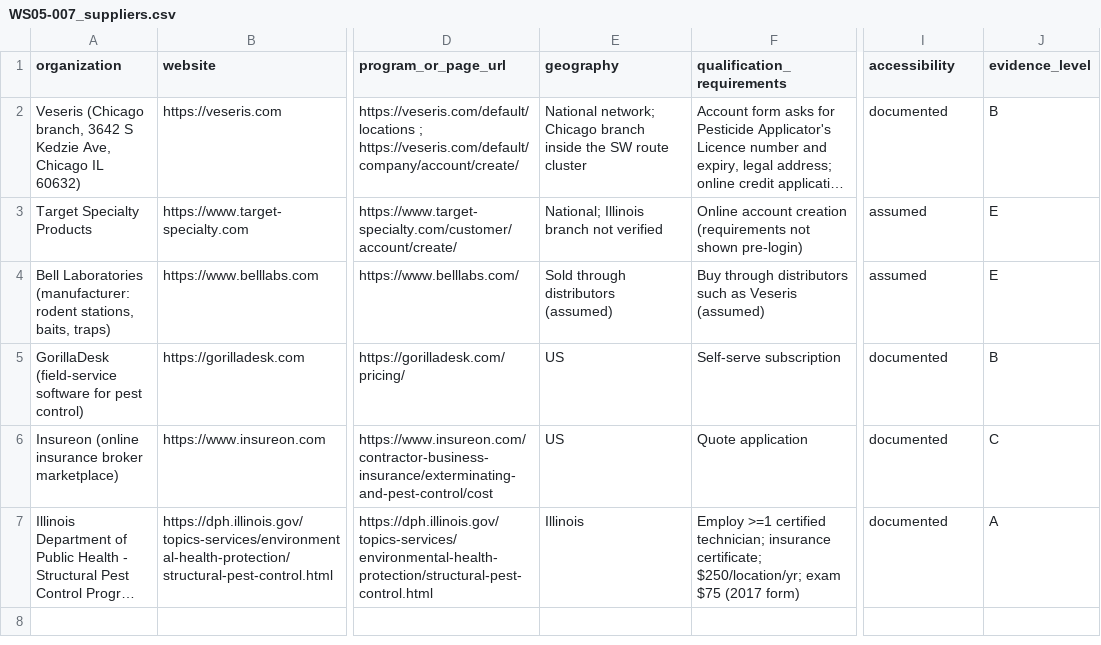
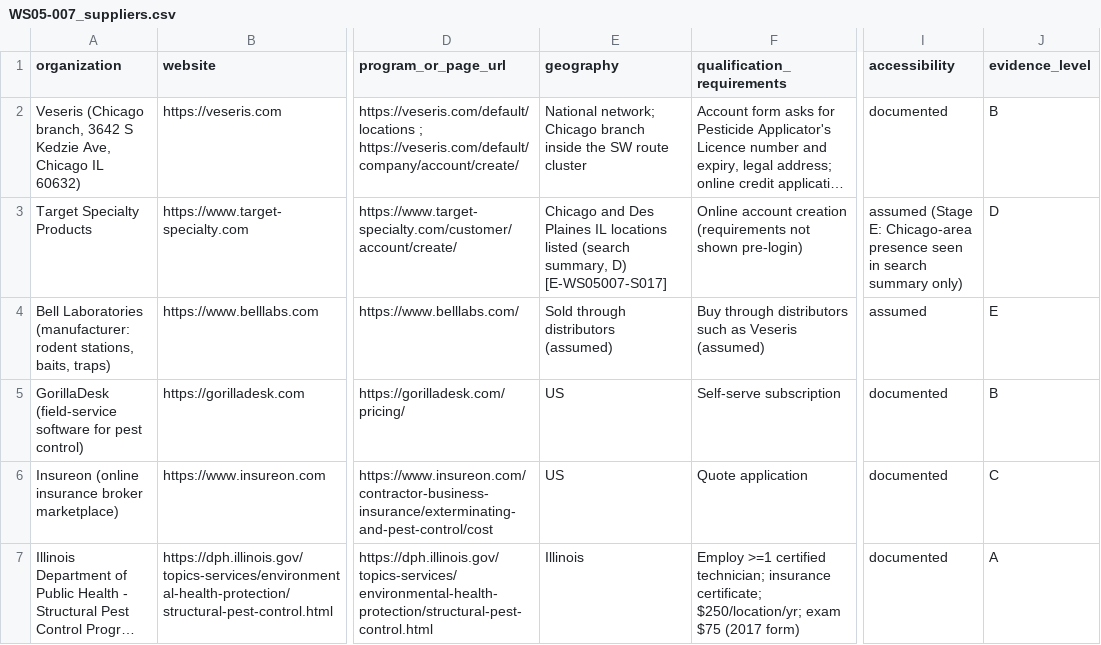
Before and after one commit to arnavhiteshpatel-cloud/playground, a CSV file: project-atlas/09_databases/suppliers/WS05-007_suppliers.csv, drawn as a sheet; only a part is shown, gaps mark what is left out; long unchanged cells end in …; the diff covers the shown part only; the diff names each change by its address in the sheet, - before the commit and + after, or states it on an @@ line.

```diff
--- a/project-atlas/09_databases/suppliers/WS05-007_suppliers.csv
+++ b/project-atlas/09_databases/suppliers/WS05-007_suppliers.csv
-E3 (geography): National; Illinois branch not verified
+E3 (geography): Chicago and Des Plaines IL locations listed (search summary, D) [E-WS05007-S017]
-I3 (accessibility): assumed
+I3 (accessibility): assumed (Stage E: Chicago-area presence seen in search summary only)
-J3 (evidence_level): E
+J3 (evidence_level): D
```
Also changed, not shown: 2 added rows elsewhere in this file, 2 other files.
